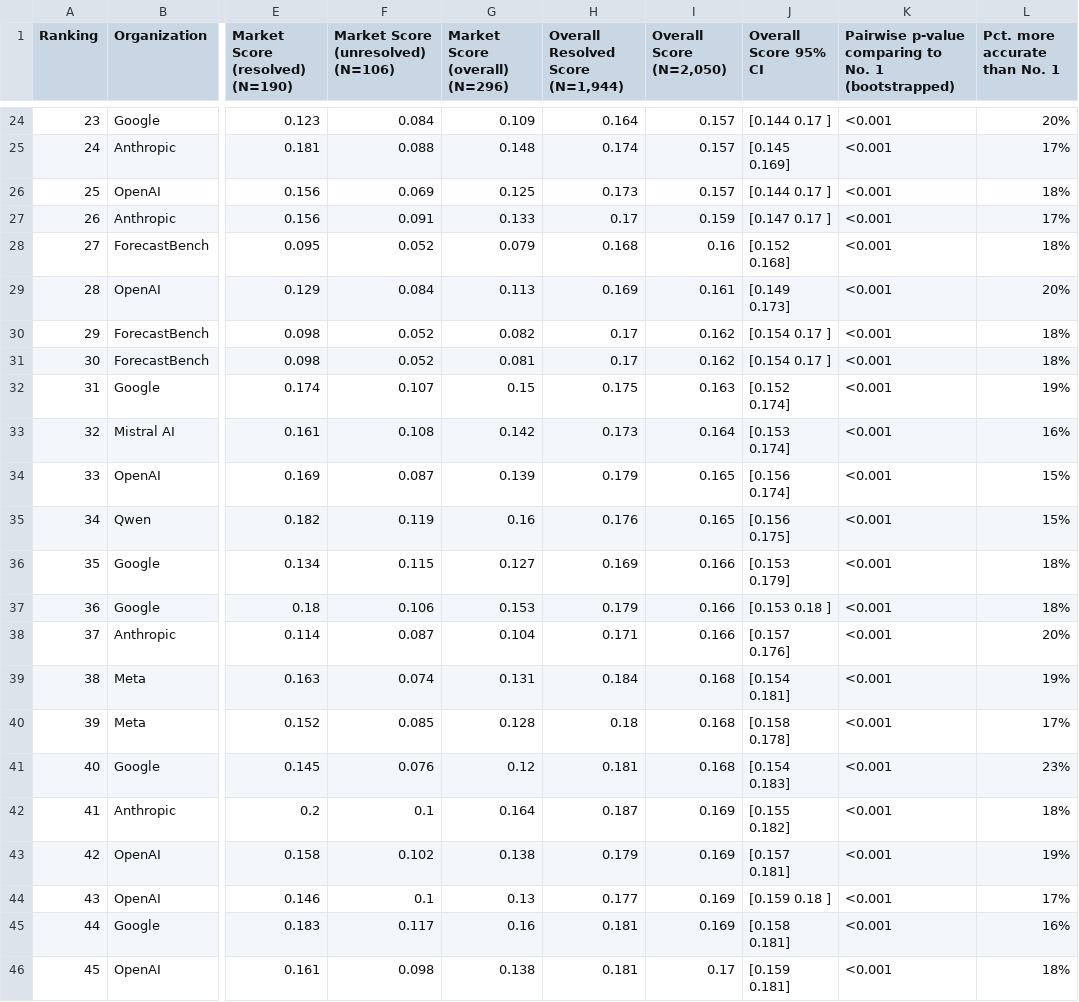
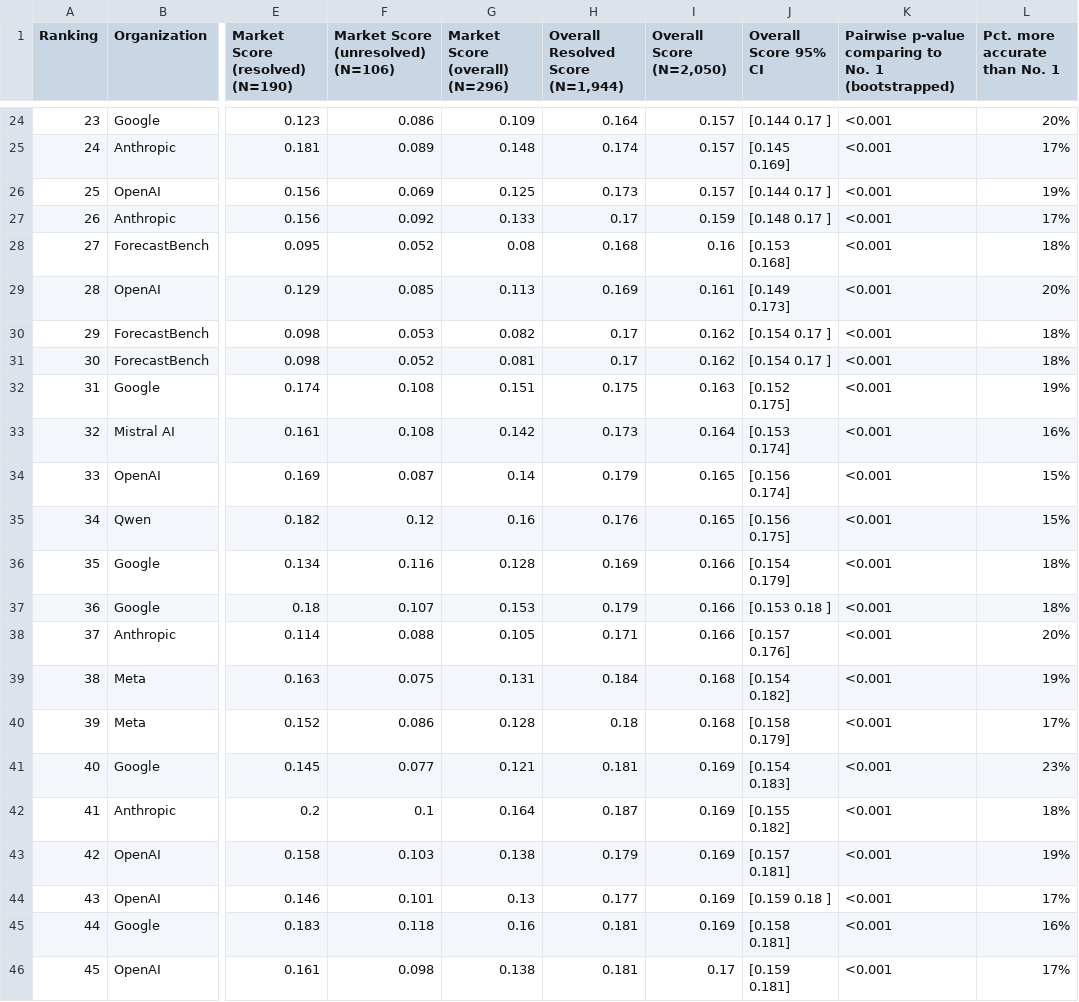
Before and after one commit to forecastingresearch/forecastbench-datasets, a CSV file: leaderboards/csv/human_combo_leaderboard_overall.csv, drawn as a sheet; only a part is shown, gaps mark what is left out; the diff covers the shown part only; the diff names each change by its address in the sheet, - before the commit and + after, or states it on an @@ line.

```diff
--- a/leaderboards/csv/human_combo_leaderboard_overall.csv
+++ b/leaderboards/csv/human_combo_leaderboard_overall.csv
-F24: 0.084
+F24: 0.086
-F25: 0.088
+F25: 0.089
-L26 (Pct. more accurate than No. 1): 18%
+L26 (Pct. more accurate than No. 1): 19%
-F27: 0.091
+F27: 0.092
-J27 (Overall Score 95% CI): [0.147 0.17 ]
+J27 (Overall Score 95% CI): [0.148 0.17 ]
-G28 (Market Score (overall) (N=296)): 0.079
+G28 (Market Score (overall) (N=296)): 0.08
-J28 (Overall Score 95% CI): [0.152 0.168]
+J28 (Overall Score 95% CI): [0.153 0.168]
-F29: 0.084
+F29: 0.085
-F30: 0.052
+F30: 0.053
-F32: 0.107
+F32: 0.108
-G32 (Market Score (overall) (N=296)): 0.15
+G32 (Market Score (overall) (N=296)): 0.151
-J32 (Overall Score 95% CI): [0.152 0.174]
+J32 (Overall Score 95% CI): [0.152 0.175]
-G34 (Market Score (overall) (N=296)): 0.139
+G34 (Market Score (overall) (N=296)): 0.14
-F35: 0.119
+F35: 0.12
-F36: 0.115
+F36: 0.116
-G36 (Market Score (overall) (N=296)): 0.127
+G36 (Market Score (overall) (N=296)): 0.128
-J36 (Overall Score 95% CI): [0.153 0.179]
+J36 (Overall Score 95% CI): [0.154 0.179]
-F37: 0.106
+F37: 0.107
-F38: 0.087
+F38: 0.088
-G38 (Market Score (overall) (N=296)): 0.104
+G38 (Market Score (overall) (N=296)): 0.105
-F39: 0.074
+F39: 0.075
-J39 (Overall Score 95% CI): [0.154 0.181]
+J39 (Overall Score 95% CI): [0.154 0.182]
-F40: 0.085
+F40: 0.086
-J40 (Overall Score 95% CI): [0.158 0.178]
+J40 (Overall Score 95% CI): [0.158 0.179]
-F41: 0.076
+F41: 0.077
-G41 (Market Score (overall) (N=296)): 0.12
+G41 (Market Score (overall) (N=296)): 0.121
-I41 (Overall Score (N=2,050)): 0.168
+I41 (Overall Score (N=2,050)): 0.169
-F43: 0.102
+F43: 0.103
-F44: 0.1
+F44: 0.101
-F45: 0.117
+F45: 0.118
-L46 (Pct. more accurate than No. 1): 18%
+L46 (Pct. more accurate than No. 1): 17%
```
Also changed, not shown: 149 edited cells elsewhere in this file, leaderboards/csv/human_leaderboard_overall.csv, leaderboards/csv/leaderboard_overall.csv, 3 other files.
